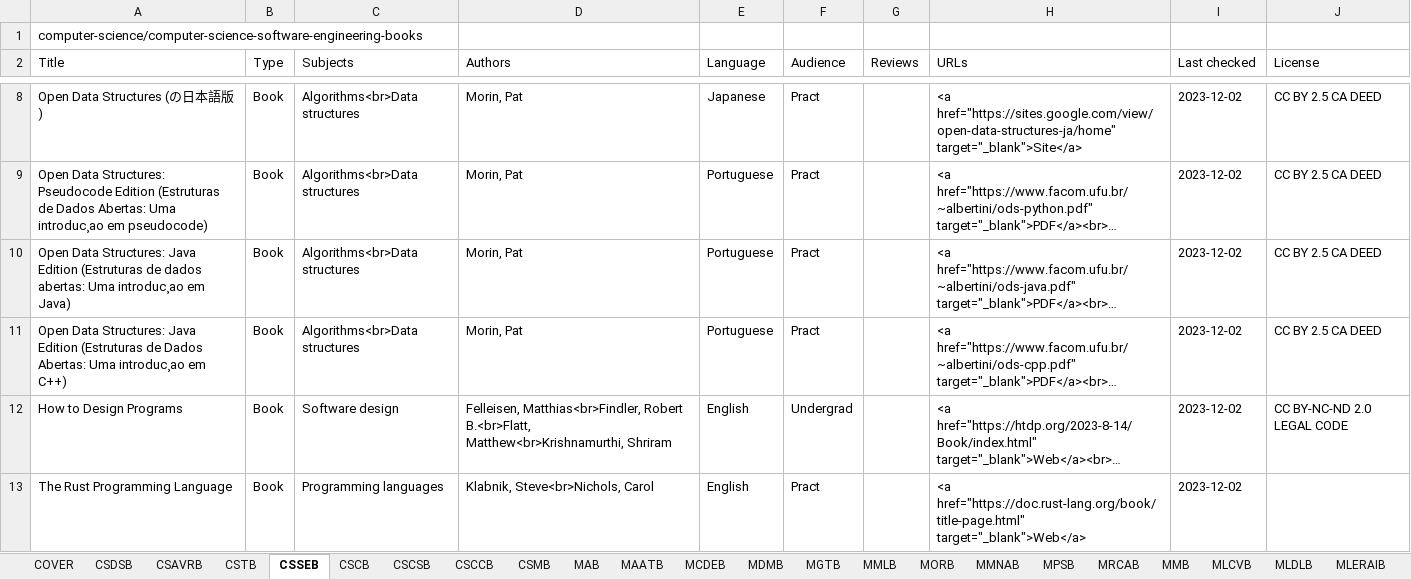
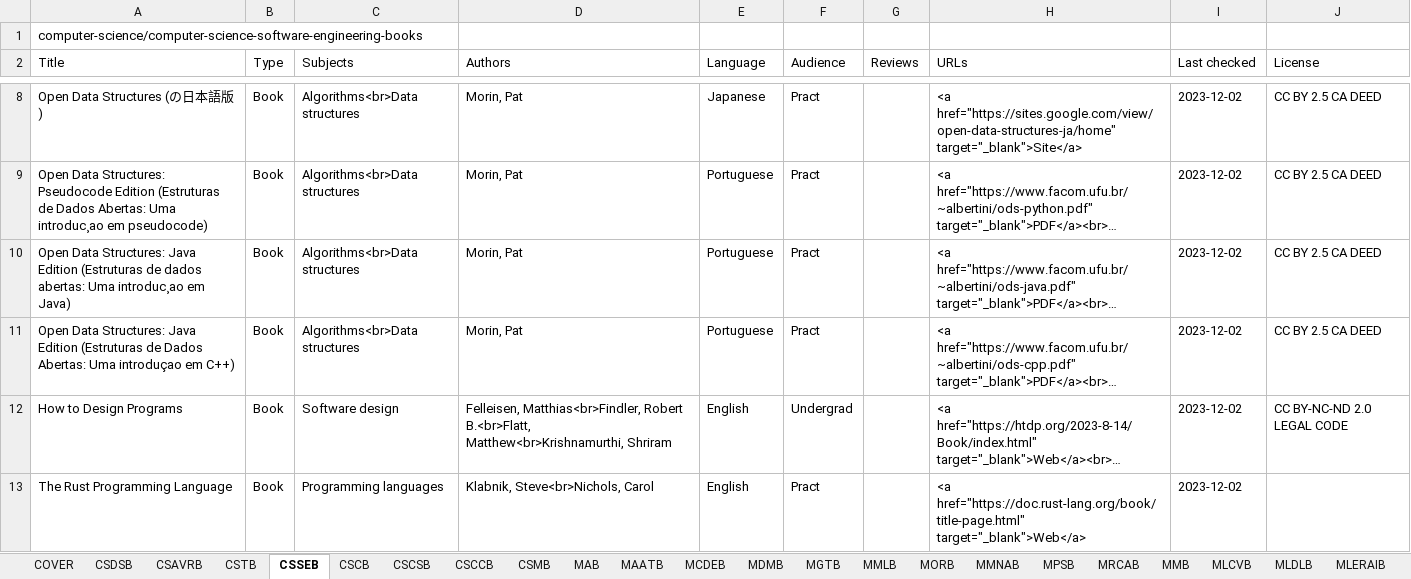
Before and after one commit to CFKNow/cfknow.github.io, an Excel workbook: utilities/cfk.xlsx, sheet CSSEB, drawn as a sheet; only a part is shown, gaps mark what is left out; long unchanged cells end in …; values as stored, in another font and other column widths than the file's, no borders; the diff names each change by its address in the sheet, - before the commit and + after, or states it on an @@ line.

```diff
--- a/utilities/cfk.xlsx (sheet CSSEB)
+++ b/utilities/cfk.xlsx (sheet CSSEB)
-A11 (Title): …Abertas: Uma introduc¸ao em C++)
+A11 (Title): …Abertas: Uma introduçao em C++)
```
Also changed, not shown: sheet MLDLB, sheet CSCB, 22 other files.
